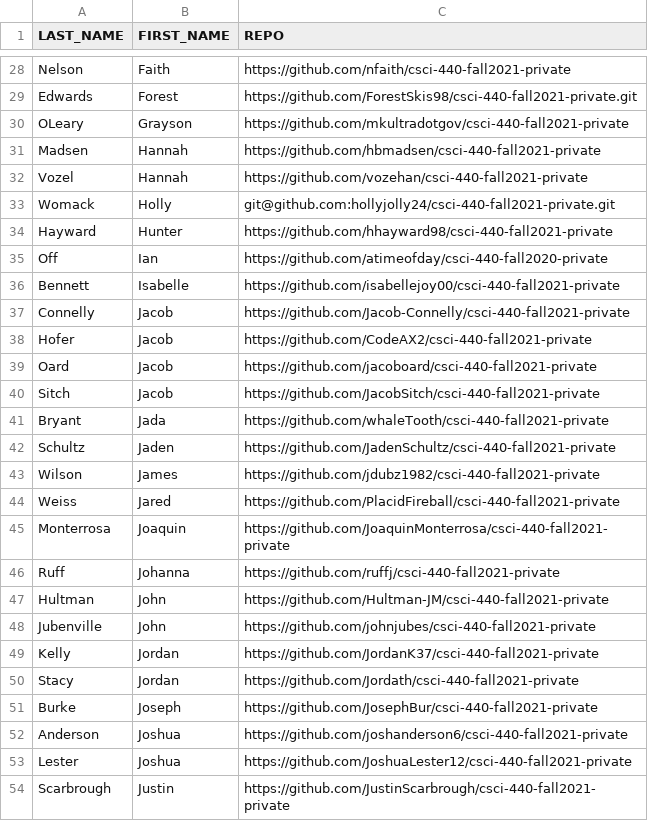
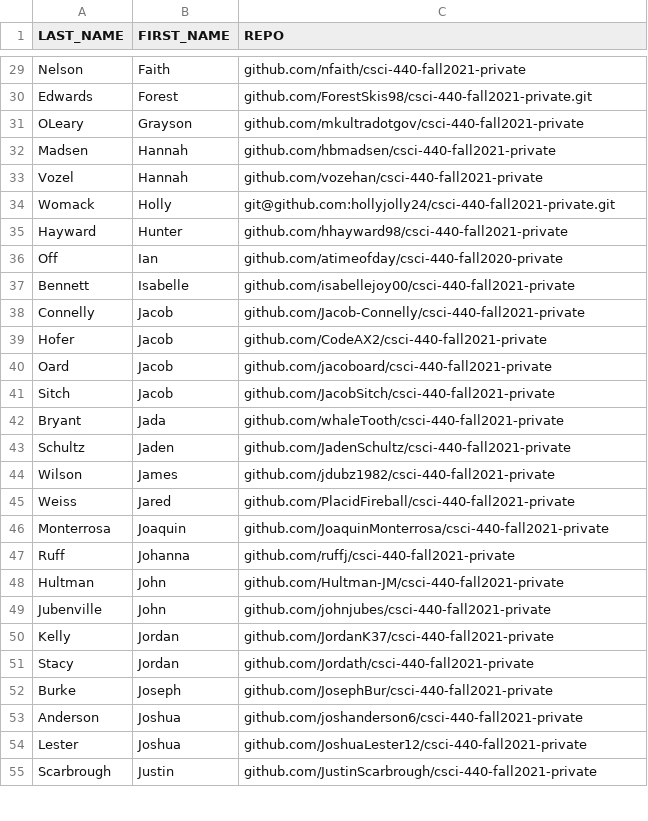
Before and after one commit to msu/csci-440-fall2021, a CSV file: grading/scripts/students.csv, drawn as a sheet; only a part is shown, gaps mark what is left out; addresses are those after the commit; the diff covers the shown part only; the diff names each change by its address in the sheet, - before the commit and + after, or states it on an @@ line.

```diff
--- a/grading/scripts/students.csv
+++ b/grading/scripts/students.csv
-C29 (REPO): https://github.com/nfaith/csci-440-fall2021-private
+C29 (REPO): github.com/nfaith/csci-440-fall2021-private
-C30 (REPO): https://github.com/ForestSkis98/csci-440-fall2021-private.git
+C30 (REPO): github.com/ForestSkis98/csci-440-fall2021-private.git
-C31 (REPO): https://github.com/mkultradotgov/csci-440-fall2021-private
+C31 (REPO): github.com/mkultradotgov/csci-440-fall2021-private
-C32 (REPO): https://github.com/hbmadsen/csci-440-fall2021-private
+C32 (REPO): github.com/hbmadsen/csci-440-fall2021-private
-C33 (REPO): https://github.com/vozehan/csci-440-fall2021-private
+C33 (REPO): github.com/vozehan/csci-440-fall2021-private
-C35 (REPO): https://github.com/hhayward98/csci-440-fall2021-private
+C35 (REPO): github.com/hhayward98/csci-440-fall2021-private
-C36 (REPO): https://github.com/atimeofday/csci-440-fall2020-private
+C36 (REPO): github.com/atimeofday/csci-440-fall2020-private
-C37 (REPO): https://github.com/isabellejoy00/csci-440-fall2021-private
+C37 (REPO): github.com/isabellejoy00/csci-440-fall2021-private
-C38 (REPO): https://github.com/Jacob-Connelly/csci-440-fall2021-private
+C38 (REPO): github.com/Jacob-Connelly/csci-440-fall2021-private
-C39 (REPO): https://github.com/CodeAX2/csci-440-fall2021-private
+C39 (REPO): github.com/CodeAX2/csci-440-fall2021-private
-C40 (REPO): https://github.com/jacoboard/csci-440-fall2021-private
+C40 (REPO): github.com/jacoboard/csci-440-fall2021-private
-C41 (REPO): https://github.com/JacobSitch/csci-440-fall2021-private
+C41 (REPO): github.com/JacobSitch/csci-440-fall2021-private
-C42 (REPO): https://github.com/whaleTooth/csci-440-fall2021-private
+C42 (REPO): github.com/whaleTooth/csci-440-fall2021-private
-C43 (REPO): https://github.com/JadenSchultz/csci-440-fall2021-private
+C43 (REPO): github.com/JadenSchultz/csci-440-fall2021-private
-C44 (REPO): https://github.com/jdubz1982/csci-440-fall2021-private
+C44 (REPO): github.com/jdubz1982/csci-440-fall2021-private
-C45 (REPO): https://github.com/PlacidFireball/csci-440-fall2021-private
+C45 (REPO): github.com/PlacidFireball/csci-440-fall2021-private
-C46 (REPO): https://github.com/JoaquinMonterrosa/csci-440-fall2021-private
+C46 (REPO): github.com/JoaquinMonterrosa/csci-440-fall2021-private
-C47 (REPO): https://github.com/ruffj/csci-440-fall2021-private
+C47 (REPO): github.com/ruffj/csci-440-fall2021-private
-C48 (REPO): https://github.com/Hultman-JM/csci-440-fall2021-private
+C48 (REPO): github.com/Hultman-JM/csci-440-fall2021-private
-C49 (REPO): https://github.com/johnjubes/csci-440-fall2021-private
+C49 (REPO): github.com/johnjubes/csci-440-fall2021-private
-C50 (REPO): https://github.com/JordanK37/csci-440-fall2021-private
+C50 (REPO): github.com/JordanK37/csci-440-fall2021-private
-C51 (REPO): https://github.com/Jordath/csci-440-fall2021-private
+C51 (REPO): github.com/Jordath/csci-440-fall2021-private
-C52 (REPO): https://github.com/JosephBur/csci-440-fall2021-private
+C52 (REPO): github.com/JosephBur/csci-440-fall2021-private
-C53 (REPO): https://github.com/joshanderson6/csci-440-fall2021-private
+C53 (REPO): github.com/joshanderson6/csci-440-fall2021-private
-C54 (REPO): https://github.com/JoshuaLester12/csci-440-fall2021-private
+C54 (REPO): github.com/JoshuaLester12/csci-440-fall2021-private
-C55 (REPO): https://github.com/JustinScarbrough/csci-440-fall2021-private
+C55 (REPO): github.com/JustinScarbrough/csci-440-fall2021-private
```
Also changed, not shown: 1 added row and 74 edited cells elsewhere in this file.
